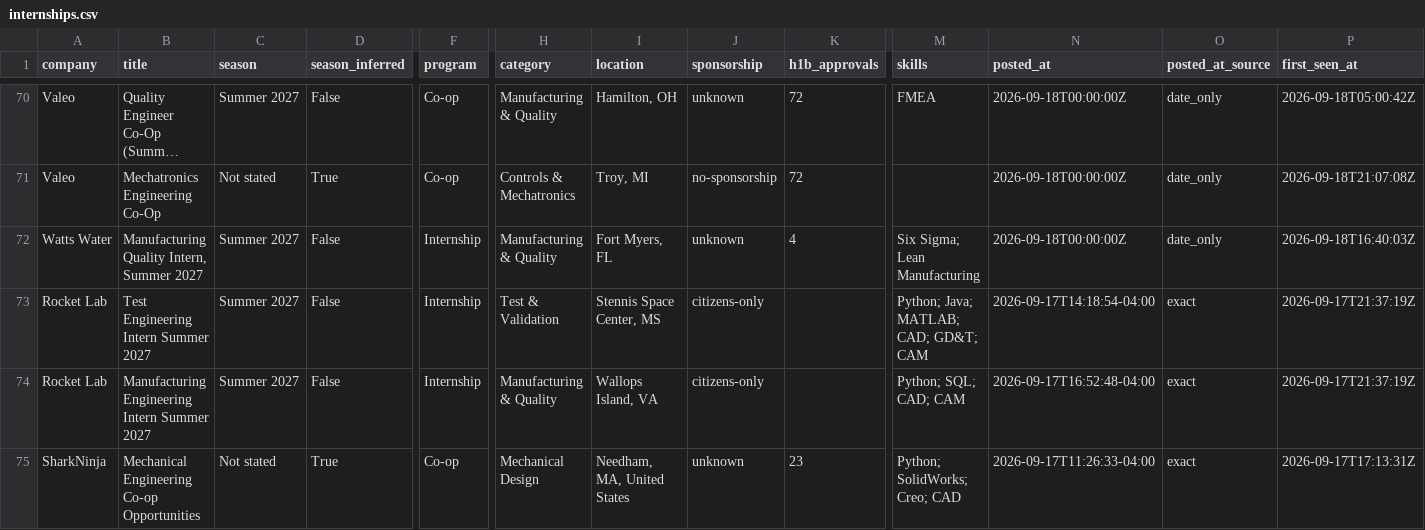
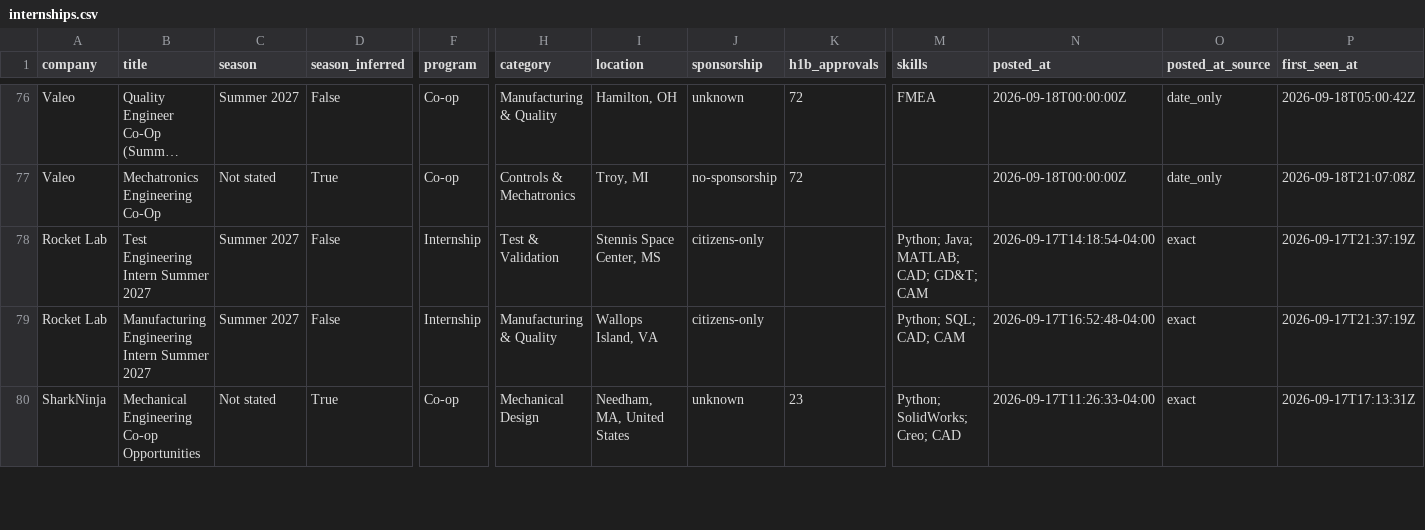
Before and after one commit to pranavd1437/mechanical-aerospace-internship-engine, a CSV file: data/internships.csv, drawn as a sheet; only a part is shown, gaps mark what is left out; long unchanged cells end in …; removed rows and columns are numbered as before the commit, all else as after; rows hold the shown columns only; the diff covers the shown part only; the diff names each change by its address in the sheet, - before the commit and + after, or states it on an @@ line.

```diff
--- a/data/internships.csv
+++ b/data/internships.csv
-row 72: Watts Water | Manufacturing Quality Intern, Summer 2027 | Summer 2027 | False | Internship | Manufacturing & Quality | Fort Myers, FL | unknown | 4 | Six Sigma; Lean Manufacturing | 2026-09-18T00:00:00Z | date_only | 2026-09-18T16:40:03Z
```
Also changed, not shown: 9 added rows, 3 removed rows and 5 moved rows elsewhere in this file, docs/internships.csv, 14 other files.
